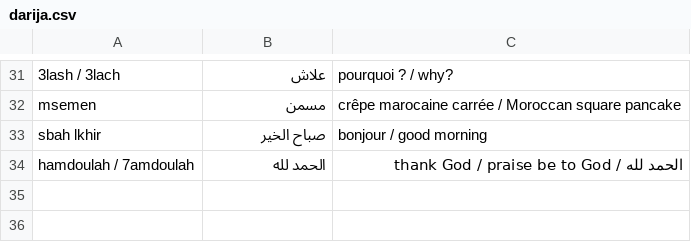
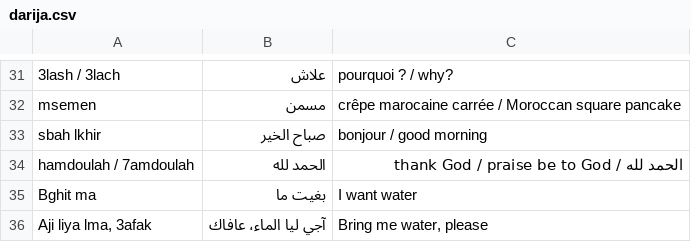
Before and after one commit to zeachco/darija-npc, a CSV file: darija.csv, drawn as a sheet; only a part is shown, gaps mark what is left out; the diff names each change by its address in the sheet, - before the commit and + after, or states it on an @@ line.

Commit message:
docs: more words

```diff
--- a/darija.csv
+++ b/darija.csv
+row 35: Bghit ma | بغيت ما | I want water
+row 36: Aji liya lma, 3afak | آجي ليا الماء، عافاك | Bring me water, please
```
